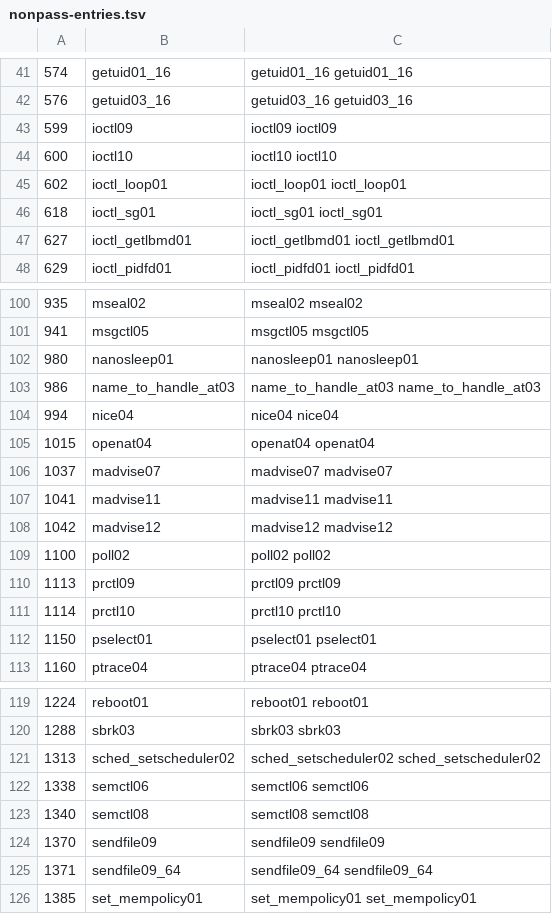
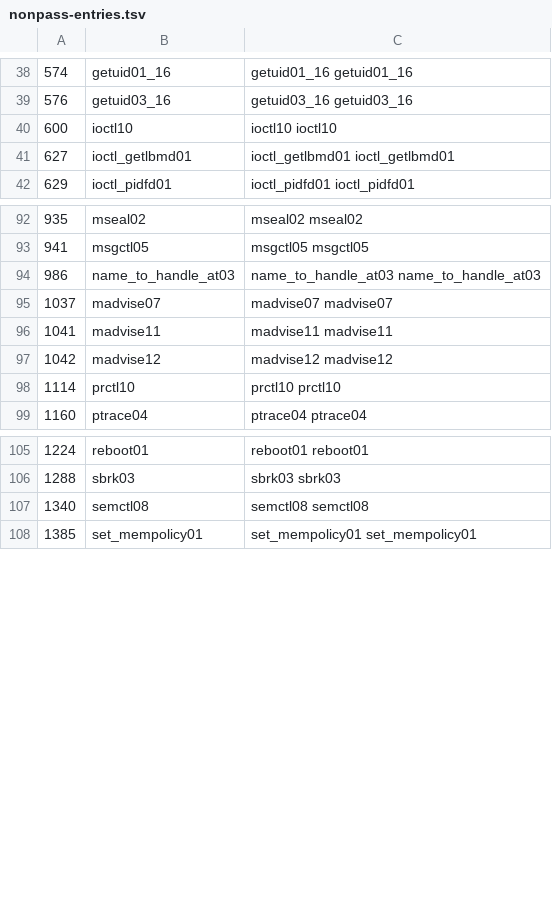
Before and after one commit to NaTiveCoCo/ltp, a TSV file: tools/nacc-coverage/reference/fresh-system/nonpass-entries.tsv, drawn as a sheet; only a part is shown, gaps mark what is left out; the diff covers the shown part only; the diff names each change by its address in the sheet, - before the commit and + after, or states it on an @@ line.

Commit message:
docs(nacc-coverage): sync fresh-system LTP ledger

```diff
--- a/tools/nacc-coverage/reference/fresh-system/nonpass-entries.tsv
+++ b/tools/nacc-coverage/reference/fresh-system/nonpass-entries.tsv
-row 43: 599 | ioctl09 | ioctl09 ioctl09
-row 45: 602 | ioctl_loop01 | ioctl_loop01 ioctl_loop01
-row 46: 618 | ioctl_sg01 | ioctl_sg01 ioctl_sg01
-row 102: 980 | nanosleep01 | nanosleep01 nanosleep01
-row 104: 994 | nice04 | nice04 nice04
-row 105: 1015 | openat04 | openat04 openat04
-row 109: 1100 | poll02 | poll02 poll02
-row 110: 1113 | prctl09 | prctl09 prctl09
-row 112: 1150 | pselect01 | pselect01 pselect01
-row 121: 1313 | sched_setscheduler02 | sched_setscheduler02 sched_setscheduler02
-row 122: 1338 | semctl06 | semctl06 semctl06
-row 124: 1370 | sendfile09 | sendfile09 sendfile09
-row 125: 1371 | sendfile09_64 | sendfile09_64 sendfile09_64
```
Also changed, not shown: 7 removed rows elsewhere in this file, tools/nacc-coverage/reference/fresh-system/pass-entries.tsv, 6 other files.
